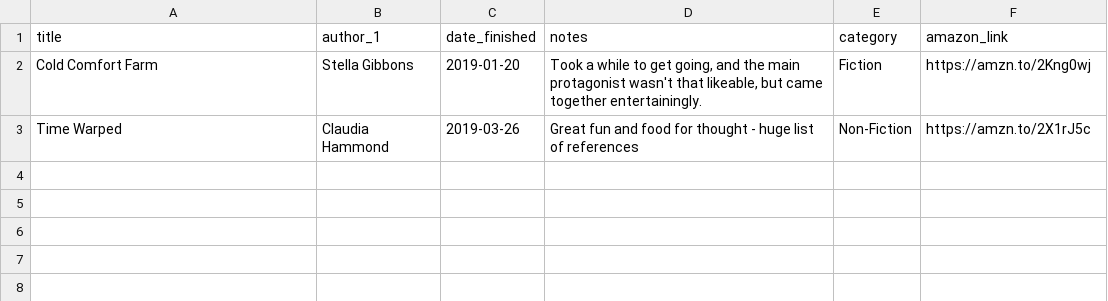
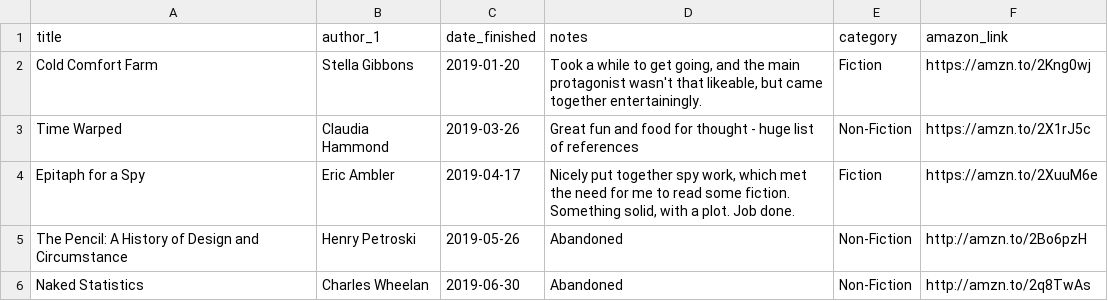
Before and after one commit to kjmears/kjmears.github.io, a CSV file: _data/books/books2019.csv, drawn as a sheet.

Commit message:
updating books

```diff
--- a/_data/books/books2019.csv
+++ b/_data/books/books2019.csv
@@ -3 +3,4 @@ Cold Comfort Farm,Stella Gibbons,2019-01-20,"Took a while to get going, and the
 Time Warped,Claudia Hammond ,2019-03-26,Great fun and food for thought - huge list of references,Non-Fiction,https://amzn.to/2X1rJ5c
+Epitaph for a Spy,Eric Ambler,2019-04-17,"Nicely put together spy work, which met the need for me to read some fiction. Something solid, with a plot. Job done.",Fiction,https://amzn.to/2XuuM6e
+The Pencil: A History of Design and Circumstance,Henry Petroski,2019-05-26,Abandoned,Non-Fiction,http://amzn.to/2Bo6pzH
+Naked Statistics,Charles Wheelan,2019-06-30,Abandoned,Non-Fiction,http://amzn.to/2q8TwAs
```
Also changed, not shown: 3 other files.
